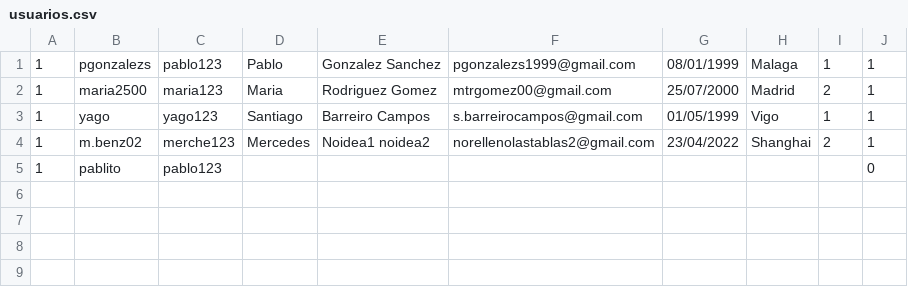
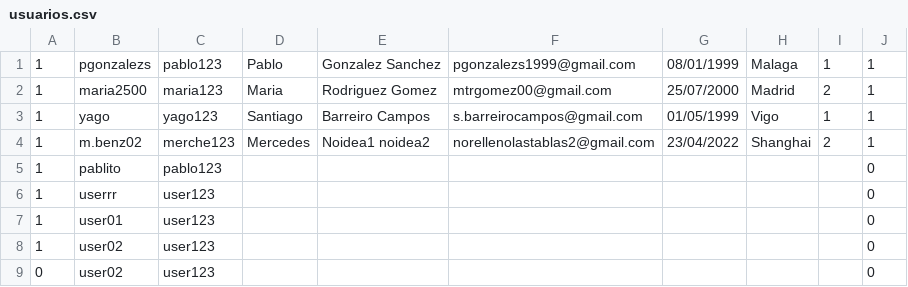
Before and after one commit to SantiagoBarreiroCampos/Eventell.ProyIng, a CSV file: usuarios.csv, drawn as a sheet.

```diff
--- a/usuarios.csv
+++ b/usuarios.csv
@@ -5 +5,5 @@
 1,pablito,pablo123,,,,,,,0
+1,userrr,user123,,,,,,,0
+1,user01,user123,,,,,,,0
+1,user02,user123,,,,,,,0
+0,user02,user123,,,,,,,0
```
Also changed, not shown: 3 other files.
